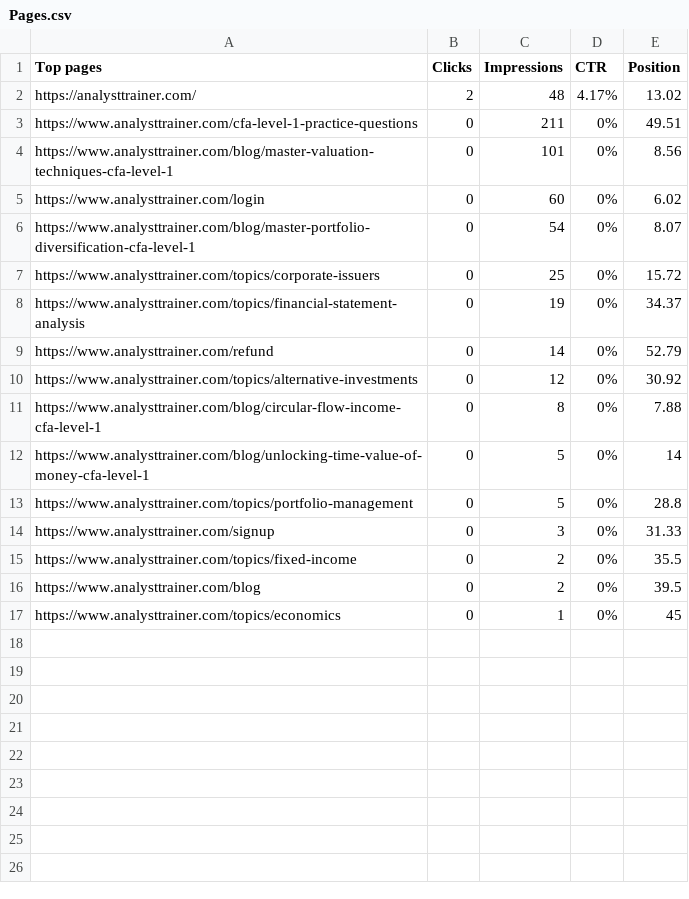
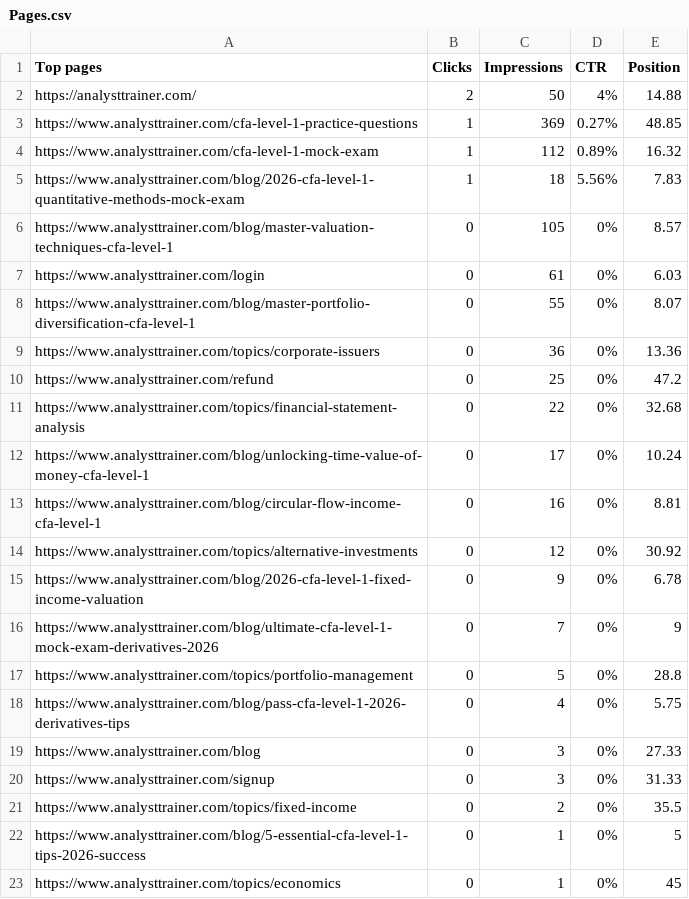
Before and after one commit to sofian-ysf/analystqbank, a CSV file: search console output/Pages.csv, drawn as a sheet.

```diff
--- a/search console output/Pages.csv
+++ b/search console output/Pages.csv
@@ -1,17 +1,23 @@
 Top pages,Clicks,Impressions,CTR,Position
-https://analysttrainer.com/,2,48,4.17%,13.02
-https://www.analysttrainer.com/cfa-level-1-practice-questions,0,211,0%,49.51
-https://www.analysttrainer.com/blog/master-valuation-techniques-cfa-level-1,0,101,0%,8.56
-https://www.analysttrainer.com/login,0,60,0%,6.02
-https://www.analysttrainer.com/blog/master-portfolio-diversification-cfa-level-1,0,54,0%,8.07
-https://www.analysttrainer.com/topics/corporate-issuers,0,25,0%,15.72
-https://www.analysttrainer.com/topics/financial-statement-analysis,0,19,0%,34.37
-https://www.analysttrainer.com/refund,0,14,0%,52.79
+https://analysttrainer.com/,2,50,4%,14.88
+https://www.analysttrainer.com/cfa-level-1-practice-questions,1,369,0.27%,48.85
+https://www.analysttrainer.com/cfa-level-1-mock-exam,1,112,0.89%,16.32
+https://www.analysttrainer.com/blog/2026-cfa-level-1-quantitative-methods-mock-exam,1,18,5.56%,7.83
+https://www.analysttrainer.com/blog/master-valuation-techniques-cfa-level-1,0,105,0%,8.57
+https://www.analysttrainer.com/login,0,61,0%,6.03
+https://www.analysttrainer.com/blog/master-portfolio-diversification-cfa-level-1,0,55,0%,8.07
+https://www.analysttrainer.com/topics/corporate-issuers,0,36,0%,13.36
+https://www.analysttrainer.com/refund,0,25,0%,47.2
+https://www.analysttrainer.com/topics/financial-statement-analysis,0,22,0%,32.68
+https://www.analysttrainer.com/blog/unlocking-time-value-of-money-cfa-level-1,0,17,0%,10.24
+https://www.analysttrainer.com/blog/circular-flow-income-cfa-level-1,0,16,0%,8.81
 https://www.analysttrainer.com/topics/alternative-investments,0,12,0%,30.92
-https://www.analysttrainer.com/blog/circular-flow-income-cfa-level-1,0,8,0%,7.88
-https://www.analysttrainer.com/blog/unlocking-time-value-of-money-cfa-level-1,0,5,0%,14
+https://www.analysttrainer.com/blog/2026-cfa-level-1-fixed-income-valuation,0,9,0%,6.78
+https://www.analysttrainer.com/blog/ultimate-cfa-level-1-mock-exam-derivatives-2026,0,7,0%,9
 https://www.analysttrainer.com/topics/portfolio-management,0,5,0%,28.8
+https://www.analysttrainer.com/blog/pass-cfa-level-1-2026-derivatives-tips,0,4,0%,5.75
+https://www.analysttrainer.com/blog,0,3,0%,27.33
 https://www.analysttrainer.com/signup,0,3,0%,31.33
 https://www.analysttrainer.com/topics/fixed-income,0,2,0%,35.5
-https://www.analysttrainer.com/blog,0,2,0%,39.5
+https://www.analysttrainer.com/blog/5-essential-cfa-level-1-tips-2026-success,0,1,0%,5
 https://www.analysttrainer.com/topics/economics,0,1,0%,45
```
Also changed, not shown: search console output/Chart.csv, search console output/Countries.csv, 9 other files.
